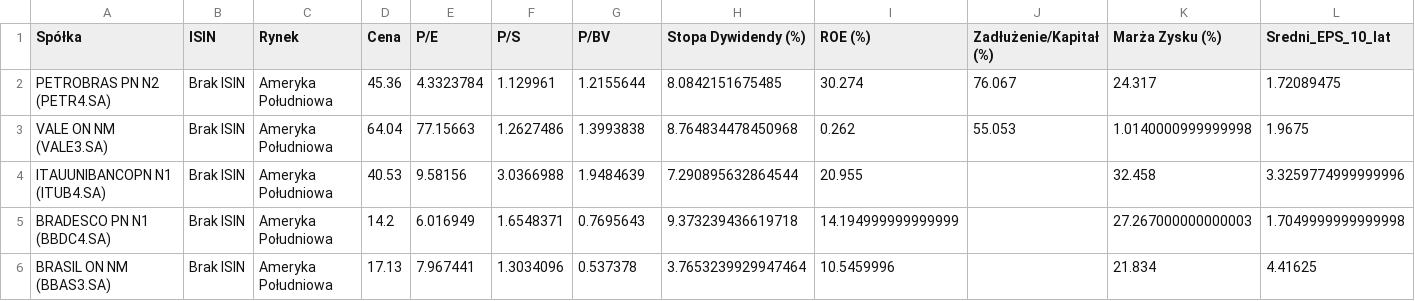
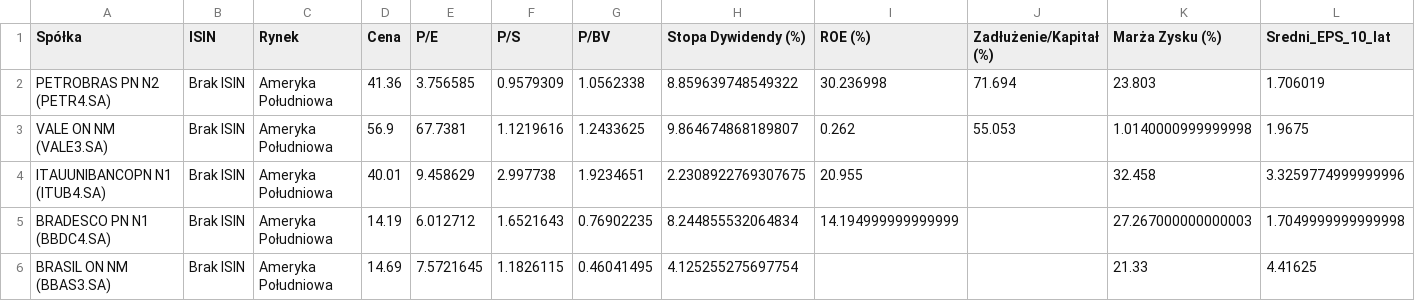
Before and after one commit to Dimbey100/skaner-akcji, a CSV file: latam_baza.csv, drawn as a sheet; only a part is shown; the diff covers the shown part only; the diff names each change by its address in the sheet, - before the commit and + after, or states it on an @@ line.

```diff
--- a/latam_baza.csv
+++ b/latam_baza.csv
-D2 (Cena): 45.36
+D2 (Cena): 41.36
-E2 (P/E): 4.3323784
+E2 (P/E): 3.756585
-F2 (P/S): 1.129961
+F2 (P/S): 0.9579309
-G2 (P/BV): 1.2155644
+G2 (P/BV): 1.0562338
-H2 (Stopa Dywidendy (%)): 8.0842151675485
+H2 (Stopa Dywidendy (%)): 8.859639748549322
-I2 (ROE (%)): 30.274
+I2 (ROE (%)): 30.236998
-J2 (Zadłużenie/Kapitał (%)): 76.067
+J2 (Zadłużenie/Kapitał (%)): 71.694
-K2 (Marża Zysku (%)): 24.317
+K2 (Marża Zysku (%)): 23.803
-L2 (Sredni_EPS_10_lat): 1.72089475
+L2 (Sredni_EPS_10_lat): 1.706019
-D3 (Cena): 64.04
+D3 (Cena): 56.9
-E3 (P/E): 77.15663
+E3 (P/E): 67.7381
-F3 (P/S): 1.2627486
+F3 (P/S): 1.1219616
-G3 (P/BV): 1.3993838
+G3 (P/BV): 1.2433625
-H3 (Stopa Dywidendy (%)): 8.764834478450968
+H3 (Stopa Dywidendy (%)): 9.864674868189807
-D4 (Cena): 40.53
+D4 (Cena): 40.01
-E4 (P/E): 9.58156
+E4 (P/E): 9.458629
-F4 (P/S): 3.0366988
+F4 (P/S): 2.997738
-G4 (P/BV): 1.9484639
+G4 (P/BV): 1.9234651
-H4 (Stopa Dywidendy (%)): 7.290895632864544
+H4 (Stopa Dywidendy (%)): 2.2308922769307675
-D5 (Cena): 14.2
+D5 (Cena): 14.19
-E5 (P/E): 6.016949
+E5 (P/E): 6.012712
-F5 (P/S): 1.6548371
+F5 (P/S): 1.6521643
-G5 (P/BV): 0.7695643
+G5 (P/BV): 0.76902235
-H5 (Stopa Dywidendy (%)): 9.373239436619718
+H5 (Stopa Dywidendy (%)): 8.244855532064834
-D6 (Cena): 17.13
+D6 (Cena): 14.69
-E6 (P/E): 7.967441
+E6 (P/E): 7.5721645
-F6 (P/S): 1.3034096
+F6 (P/S): 1.1826115
-G6 (P/BV): 0.537378
+G6 (P/BV): 0.46041495
-H6 (Stopa Dywidendy (%)): 3.7653239929947464
+H6 (Stopa Dywidendy (%)): 4.125255275697754
-I6 (ROE (%)): 10.5459996
+I6 (ROE (%)): (empty)
-K6 (Marża Zysku (%)): 21.834
+K6 (Marża Zysku (%)): 21.33
```
Also changed, not shown: 92 edited cells elsewhere in this file, azja_baza.csv, europa_baza.csv, 2 other files.
